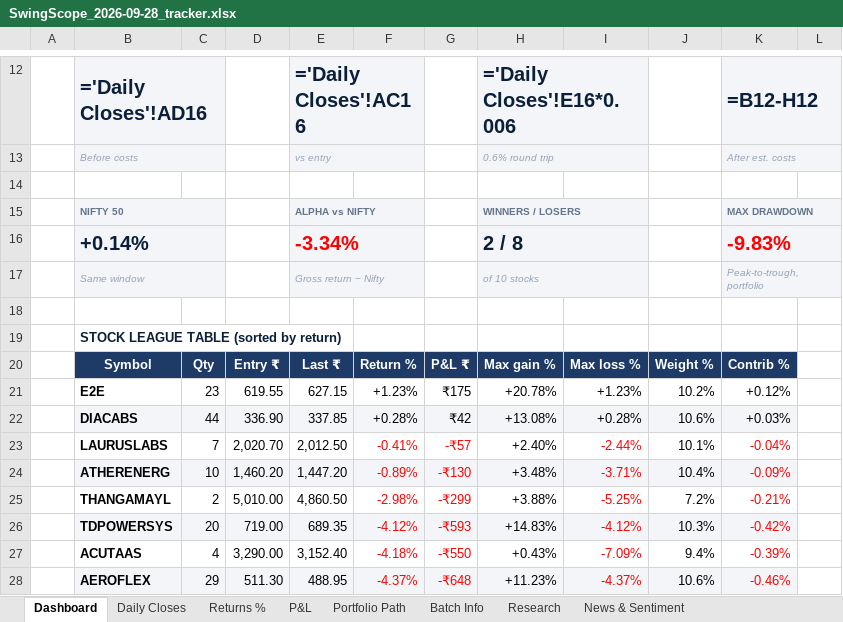
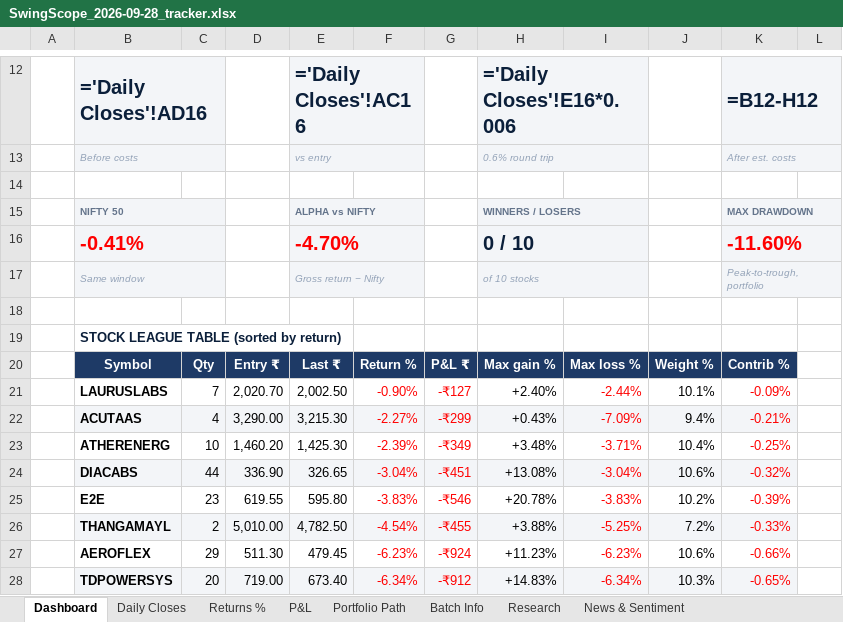
Before and after one commit to compukidsdgp-creator/Swing-Card, an Excel workbook: data/batches/2026-09-28/SwingScope_2026-09-28_tracker.xlsx, sheet Dashboard, drawn as a sheet; only a part is shown, gaps mark what is left out; values as stored, in another font and other column widths than the file's, no borders; formulas without a stored value are shown as written; charts and pictures and conditional formats not drawn; removed rows and columns are numbered as before the commit, all else as after; the diff covers the shown part only; the diff names each change by its address in the sheet, - before the commit and + after, or states it on an @@ line.

```diff
--- a/data/batches/2026-09-28/SwingScope_2026-09-28_tracker.xlsx (sheet Dashboard)
+++ b/data/batches/2026-09-28/SwingScope_2026-09-28_tracker.xlsx (sheet Dashboard)
-row 16:  | +0.14% |  |  | -3.34% |  |  | 2 / 8 |  |  | -9.83%
+row 16:  | -0.41% |  |  | -4.70% |  |  | 0 / 10 |  |  | -11.60%
-row 21:  | E2E | 23 | 619.55 | 627.15 | +1.23% | ₹175 | +20.78% | +1.23% | 10.2% | +0.12%
-row 22:  | DIACABS | 44 | 336.90 | 337.85 | +0.28% | ₹42 | +13.08% | +0.28% | 10.6% | +0.03%
-E21: 2,012.50
+E21: 2,002.50
-F21: -0.41%
+F21: -0.90%
-G21: -₹57
+G21: -₹127
-K21: -0.04%
+K21: -0.09%
+row 22:  | ACUTAAS | 4 | 3,290.00 | 3,215.30 | -2.27% | -₹299 | +0.43% | -7.09% | 9.4% | -0.21%
-B23:K23 fill: #F3F5F8
+B23:K23 fill: none
-E23: 1,447.20
+E23: 1,425.30
-F23: -0.89%
+F23: -2.39%
-G23: -₹130
+G23: -₹349
-K23: -0.09%
+K23: -0.25%
+row 24:  | DIACABS | 44 | 336.90 | 326.65 | -3.04% | -₹451 | +13.08% | -3.04% | 10.6% | -0.32%
+row 25:  | E2E | 23 | 619.55 | 595.80 | -3.83% | -₹546 | +20.78% | -3.83% | 10.2% | -0.39%
-B26:K26 fill: none
+B26:K26 fill: #F3F5F8
-E26: 4,860.50
+E26: 4,782.50
-F26: -2.98%
+F26: -4.54%
-G26: -₹299
+G26: -₹455
-K26: -0.21%
+K26: -0.33%
-row 26:  | TDPOWERSYS | 20 | 719.00 | 689.35 | -4.12% | -₹593 | +14.83% | -4.12% | 10.3% | -0.42%
-row 27:  | ACUTAAS | 4 | 3,290.00 | 3,152.40 | -4.18% | -₹550 | +0.43% | -7.09% | 9.4% | -0.39%
-B27:K27 fill: #F3F5F8
+B27:K27 fill: none
-E27: 488.95
+E27: 479.45
-F27: -4.37%
+F27: -6.23%
-G27: -₹648
+G27: -₹924
-I27: -4.37%
+I27: -6.23%
-K27: -0.46%
+K27: -0.66%
+row 28:  | TDPOWERSYS | 20 | 719.00 | 673.40 | -6.34% | -₹912 | +14.83% | -6.34% | 10.3% | -0.65%
```
Also changed, not shown: 15 edited cells elsewhere in this sheet, sheet News & Sentiment, sheet Daily Closes, sheet Portfolio Path, sheet Research, sheet P&L, sheet Returns %, charts or pictures, 3 other files.
